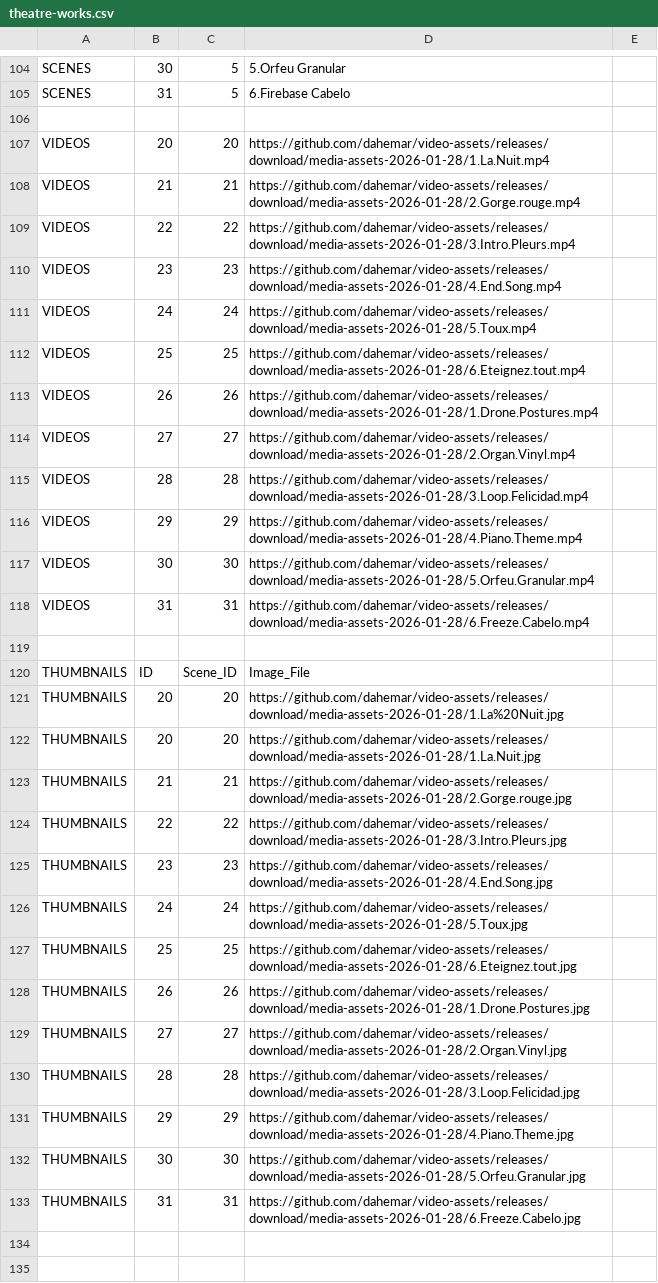
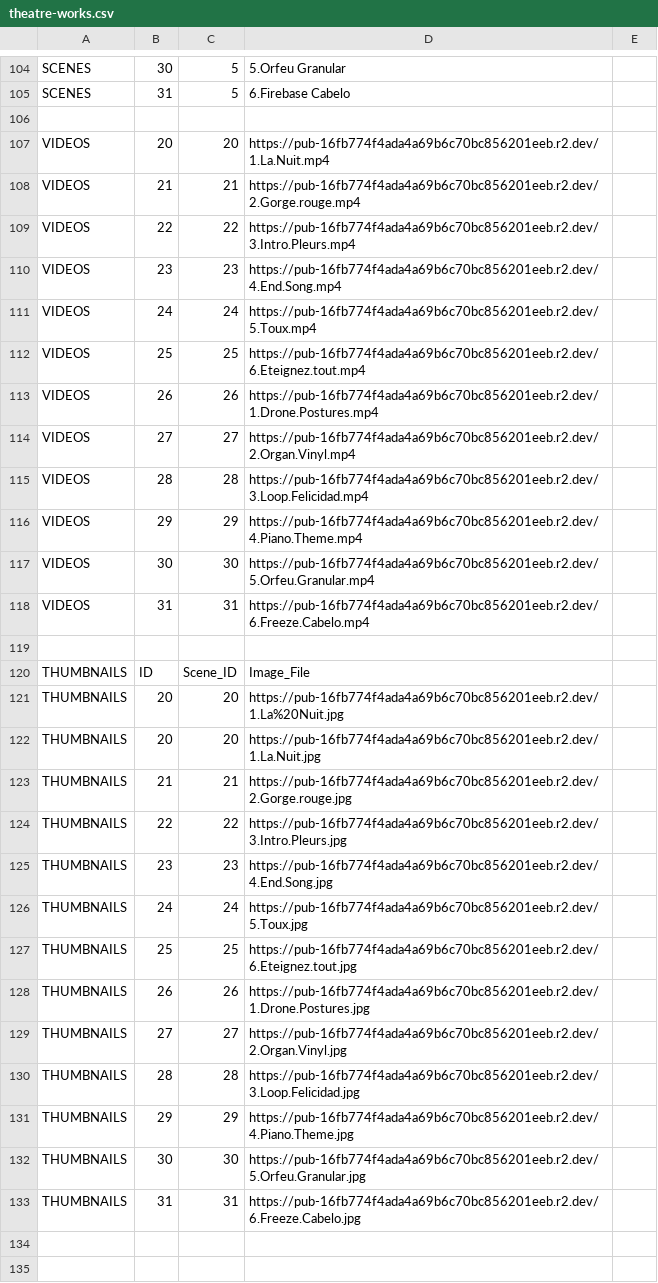
Before and after one commit to dahemar/baptiste2, a CSV file: astro-app/data/theatre-works.csv, drawn as a sheet; only a part is shown, gaps mark what is left out; the diff covers the shown part only.

Commit message:
Migrate thumbnails to R2
- Generated 15 thumbnails from R2 videos (1.1M total)
- Uploaded all thumbnails to R2 bucket
- Updated CSV: All THUMBNAILS entries now use R2 URLs
- Updated googleSheetsManager.ts: Skip proxy for R2 thumbnails
- R2 thumbnails load directly (no Vercel egress)

Result: 100% elimination of Vercel origin transfer costs
- Videos: Direct from R2 (1.71GB)
- Thumbnails: Direct from R2 (1.1M)
- Zero content proxied through Vercel

```diff
--- a/astro-app/data/theatre-works.csv
+++ b/astro-app/data/theatre-works.csv
@@ -106,29 +106,29 @@ SCENES,31,5,6.Firebase Cabelo,
 ,,,,
-VIDEOS,20,20,https://github.com/dahemar/video-assets/releases/download/media-assets-2026-01-28/1.La.Nuit.mp4,
-VIDEOS,21,21,https://github.com/dahemar/video-assets/releases/download/media-assets-2026-01-28/2.Gorge.rouge.mp4,
-VIDEOS,22,22,https://github.com/dahemar/video-assets/releases/download/media-assets-2026-01-28/3.Intro.Pleurs.mp4,
-VIDEOS,23,23,https://github.com/dahemar/video-assets/releases/download/media-assets-2026-01-28/4.End.Song.mp4,
-VIDEOS,24,24,https://github.com/dahemar/video-assets/releases/download/media-assets-2026-01-28/5.Toux.mp4,
-VIDEOS,25,25,https://github.com/dahemar/video-assets/releases/download/media-assets-2026-01-28/6.Eteignez.tout.mp4,
-VIDEOS,26,26,https://github.com/dahemar/video-assets/releases/download/media-assets-2026-01-28/1.Drone.Postures.mp4,
-VIDEOS,27,27,https://github.com/dahemar/video-assets/releases/download/media-assets-2026-01-28/2.Organ.Vinyl.mp4,
-VIDEOS,28,28,https://github.com/dahemar/video-assets/releases/download/media-assets-2026-01-28/3.Loop.Felicidad.mp4,
-VIDEOS,29,29,https://github.com/dahemar/video-assets/releases/download/media-assets-2026-01-28/4.Piano.Theme.mp4,
-VIDEOS,30,30,https://github.com/dahemar/video-assets/releases/download/media-assets-2026-01-28/5.Orfeu.Granular.mp4,
-VIDEOS,31,31,https://github.com/dahemar/video-assets/releases/download/media-assets-2026-01-28/6.Freeze.Cabelo.mp4,
+VIDEOS,20,20,https://pub-16fb774f4ada4a69b6c70bc856201eeb.r2.dev/1.La.Nuit.mp4,
+VIDEOS,21,21,https://pub-16fb774f4ada4a69b6c70bc856201eeb.r2.dev/2.Gorge.rouge.mp4,
+VIDEOS,22,22,https://pub-16fb774f4ada4a69b6c70bc856201eeb.r2.dev/3.Intro.Pleurs.mp4,
+VIDEOS,23,23,https://pub-16fb774f4ada4a69b6c70bc856201eeb.r2.dev/4.End.Song.mp4,
+VIDEOS,24,24,https://pub-16fb774f4ada4a69b6c70bc856201eeb.r2.dev/5.Toux.mp4,
+VIDEOS,25,25,https://pub-16fb774f4ada4a69b6c70bc856201eeb.r2.dev/6.Eteignez.tout.mp4,
+VIDEOS,26,26,https://pub-16fb774f4ada4a69b6c70bc856201eeb.r2.dev/1.Drone.Postures.mp4,
+VIDEOS,27,27,https://pub-16fb774f4ada4a69b6c70bc856201eeb.r2.dev/2.Organ.Vinyl.mp4,
+VIDEOS,28,28,https://pub-16fb774f4ada4a69b6c70bc856201eeb.r2.dev/3.Loop.Felicidad.mp4,
+VIDEOS,29,29,https://pub-16fb774f4ada4a69b6c70bc856201eeb.r2.dev/4.Piano.Theme.mp4,
+VIDEOS,30,30,https://pub-16fb774f4ada4a69b6c70bc856201eeb.r2.dev/5.Orfeu.Granular.mp4,
+VIDEOS,31,31,https://pub-16fb774f4ada4a69b6c70bc856201eeb.r2.dev/6.Freeze.Cabelo.mp4,
 ,,,,
 THUMBNAILS,ID,Scene_ID,Image_File,
-THUMBNAILS,20,20,https://github.com/dahemar/video-assets/releases/download/media-assets-2026-01-28/1.La%20Nuit.jpg,
-THUMBNAILS,20,20,https://github.com/dahemar/video-assets/releases/download/media-assets-2026-01-28/1.La.Nuit.jpg,
-THUMBNAILS,21,21,https://github.com/dahemar/video-assets/releases/download/media-assets-2026-01-28/2.Gorge.rouge.jpg,
-THUMBNAILS,22,22,https://github.com/dahemar/video-assets/releases/download/media-assets-2026-01-28/3.Intro.Pleurs.jpg,
-THUMBNAILS,23,23,https://github.com/dahemar/video-assets/releases/download/media-assets-2026-01-28/4.End.Song.jpg,
-THUMBNAILS,24,24,https://github.com/dahemar/video-assets/releases/download/media-assets-2026-01-28/5.Toux.jpg,
-THUMBNAILS,25,25,https://github.com/dahemar/video-assets/releases/download/media-assets-2026-01-28/6.Eteignez.tout.jpg,
-THUMBNAILS,26,26,https://github.com/dahemar/video-assets/releases/download/media-assets-2026-01-28/1.Drone.Postures.jpg,
-THUMBNAILS,27,27,https://github.com/dahemar/video-assets/releases/download/media-assets-2026-01-28/2.Organ.Vinyl.jpg,
-THUMBNAILS,28,28,https://github.com/dahemar/video-assets/releases/download/media-assets-2026-01-28/3.Loop.Felicidad.jpg,
-THUMBNAILS,29,29,https://github.com/dahemar/video-assets/releases/download/media-assets-2026-01-28/4.Piano.Theme.jpg,
-THUMBNAILS,30,30,https://github.com/dahemar/video-assets/releases/download/media-assets-2026-01-28/5.Orfeu.Granular.jpg,
-THUMBNAILS,31,31,https://github.com/dahemar/video-assets/releases/download/media-assets-2026-01-28/6.Freeze.Cabelo.jpg,
+THUMBNAILS,20,20,https://pub-16fb774f4ada4a69b6c70bc856201eeb.r2.dev/1.La%20Nuit.jpg,
+THUMBNAILS,20,20,https://pub-16fb774f4ada4a69b6c70bc856201eeb.r2.dev/1.La.Nuit.jpg,
+THUMBNAILS,21,21,https://pub-16fb774f4ada4a69b6c70bc856201eeb.r2.dev/2.Gorge.rouge.jpg,
+THUMBNAILS,22,22,https://pub-16fb774f4ada4a69b6c70bc856201eeb.r2.dev/3.Intro.Pleurs.jpg,
+THUMBNAILS,23,23,https://pub-16fb774f4ada4a69b6c70bc856201eeb.r2.dev/4.End.Song.jpg,
+THUMBNAILS,24,24,https://pub-16fb774f4ada4a69b6c70bc856201eeb.r2.dev/5.Toux.jpg,
+THUMBNAILS,25,25,https://pub-16fb774f4ada4a69b6c70bc856201eeb.r2.dev/6.Eteignez.tout.jpg,
+THUMBNAILS,26,26,https://pub-16fb774f4ada4a69b6c70bc856201eeb.r2.dev/1.Drone.Postures.jpg,
+THUMBNAILS,27,27,https://pub-16fb774f4ada4a69b6c70bc856201eeb.r2.dev/2.Organ.Vinyl.jpg,
+THUMBNAILS,28,28,https://pub-16fb774f4ada4a69b6c70bc856201eeb.r2.dev/3.Loop.Felicidad.jpg,
+THUMBNAILS,29,29,https://pub-16fb774f4ada4a69b6c70bc856201eeb.r2.dev/4.Piano.Theme.jpg,
+THUMBNAILS,30,30,https://pub-16fb774f4ada4a69b6c70bc856201eeb.r2.dev/5.Orfeu.Granular.jpg,
+THUMBNAILS,31,31,https://pub-16fb774f4ada4a69b6c70bc856201eeb.r2.dev/6.Freeze.Cabelo.jpg,
 ,,,,
```
Also changed, not shown: 2 removed rows and 25 edited cells elsewhere in this file, 3 other files.
